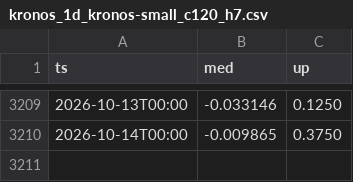
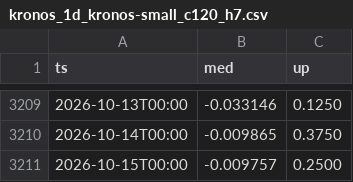
Before and after one commit to abrilcalle/academia-agentes, a CSV file: data/kronos_1d_kronos-small_c120_h7.csv, drawn as a sheet; only a part is shown, gaps mark what is left out.

```diff
--- a/data/kronos_1d_kronos-small_c120_h7.csv
+++ b/data/kronos_1d_kronos-small_c120_h7.csv
@@ -3210 +3210,2 @@ ts,med,up
 2026-10-14T00:00,-0.009865,0.3750
+2026-10-15T00:00,-0.009757,0.2500
```
Also changed, not shown: data/btc_eur_1d.csv, data/btc_eur_1h/2026-10.csv, 3 other files.
